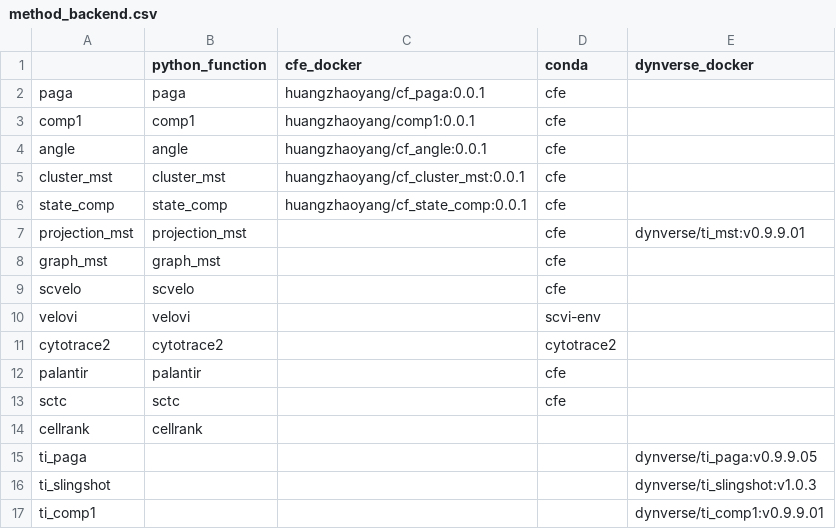
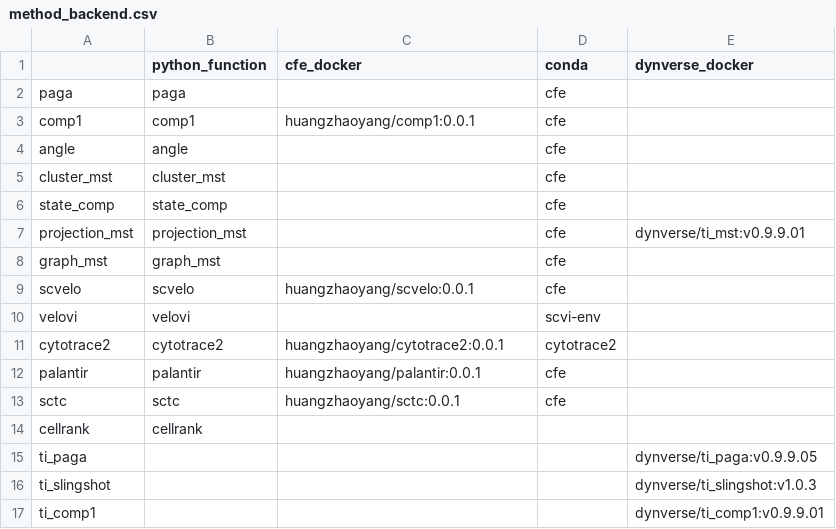
Before and after one commit to HuangDDU/cafe-release, a CSV file: cfe/method/method_backend.csv, drawn as a sheet; only a part is shown.

Commit message:
5 methods fix: comp1, cytotrace, sctc, palantir and scvelo

```diff
--- a/cfe/method/method_backend.csv
+++ b/cfe/method/method_backend.csv
@@ -1,14 +1,14 @@
 ,python_function,cfe_docker,conda,dynverse_docker
-paga,paga,huangzhaoyang/cf_paga:0.0.1,cfe,
+paga,paga,,cfe,
 comp1,comp1,huangzhaoyang/comp1:0.0.1,cfe,
-angle,angle,huangzhaoyang/cf_angle:0.0.1,cfe,
-cluster_mst,cluster_mst,huangzhaoyang/cf_cluster_mst:0.0.1,cfe,
-state_comp,state_comp,huangzhaoyang/cf_state_comp:0.0.1,cfe,
+angle,angle,,cfe,
+cluster_mst,cluster_mst,,cfe,
+state_comp,state_comp,,cfe,
 projection_mst,projection_mst,,cfe,dynverse/ti_mst:v0.9.9.01
 graph_mst,graph_mst,,cfe,
-scvelo,scvelo,,cfe,
+scvelo,scvelo,huangzhaoyang/scvelo:0.0.1,cfe,
 velovi,velovi,,scvi-env,
-cytotrace2,cytotrace2,,cytotrace2,
-palantir,palantir,,cfe,
-sctc,sctc,,cfe,
+cytotrace2,cytotrace2,huangzhaoyang/cytotrace2:0.0.1,cytotrace2,
+palantir,palantir,huangzhaoyang/palantir:0.0.1,cfe,
+sctc,sctc,huangzhaoyang/sctc:0.0.1,cfe,
 cellrank,cellrank,,,
```
Also changed, not shown: 46 other files.
